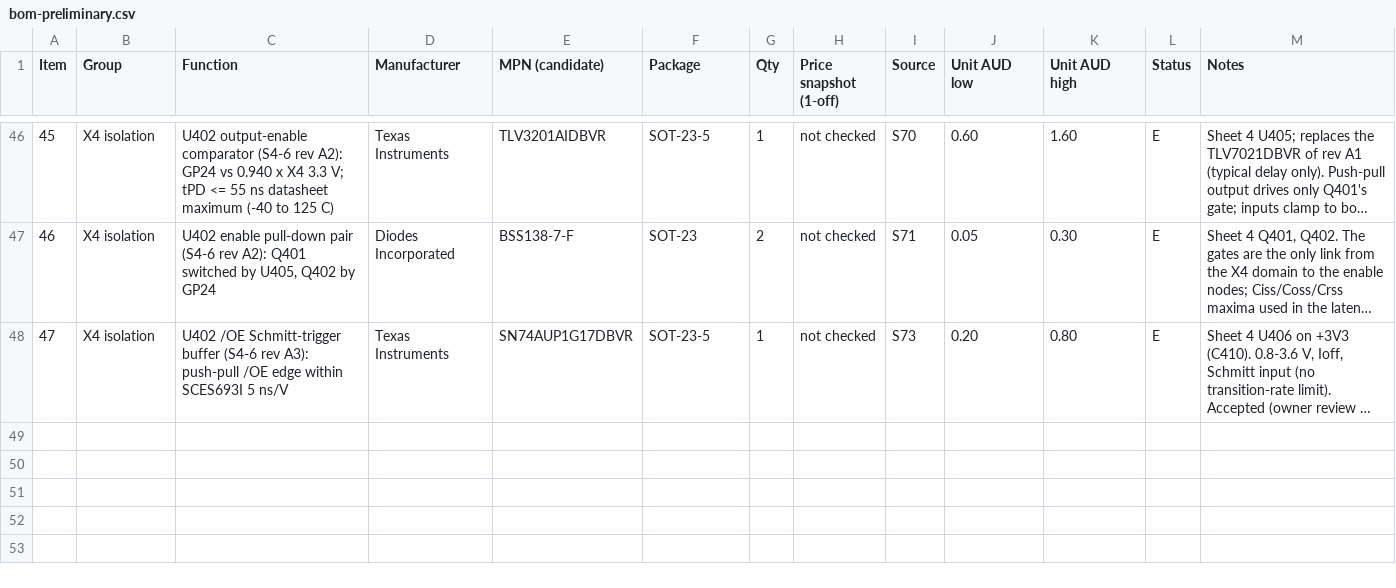
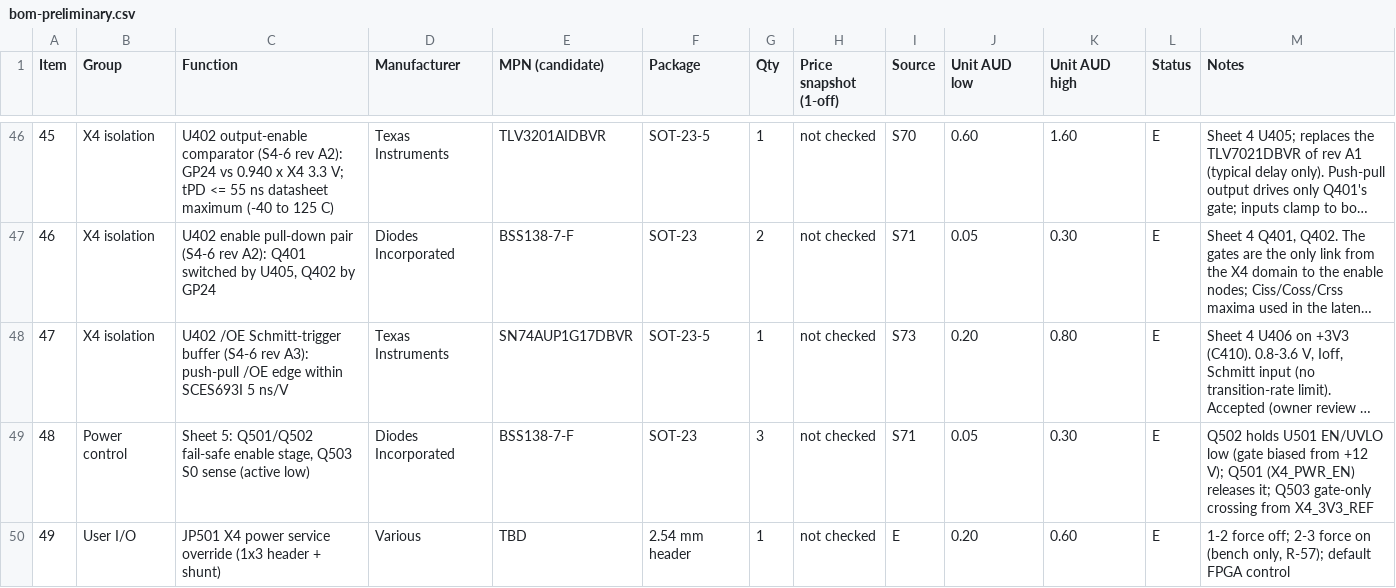
Before and after one commit to GregWinfield/a2000-x86-bridgeboard, a CSV file: docs/bom/bom-preliminary.csv, drawn as a sheet; only a part is shown, gaps mark what is left out; long unchanged cells end in …; the diff covers the shown part only; the diff names each change by its address in the sheet, - before the commit and + after, or states it on an @@ line.

```diff
--- a/docs/bom/bom-preliminary.csv
+++ b/docs/bom/bom-preliminary.csv
+row 49: 48 | Power control | Sheet 5: Q501/Q502 fail-safe enable stage, Q503 S0 sense (active low) | Diodes Incorporated | BSS138-7-F | SOT-23 | 3 | not checked | S71 | 0.05 | 0.30 | E | Q502 holds U501 EN/UVLO low (gate biased from +12 V); Q501 (X4_PWR_EN) releases it; Q503 gate-only crossing from X4_3V3_REF
+row 50: 49 | User I/O | JP501 X4 power service override (1x3 header + shunt) | Various | TBD | 2.54 mm header | 1 | not checked | E | 0.20 | 0.60 | E | 1-2 force off; 2-3 force on (bench only, R-57); default FPGA control
```
Also changed, not shown: 5 added rows, 3 removed rows and 32 edited cells elsewhere in this file, 25 other files.
